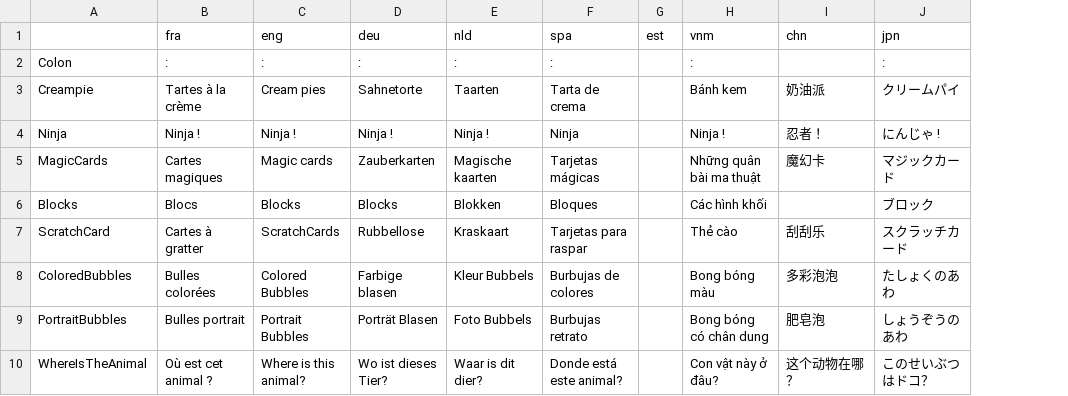
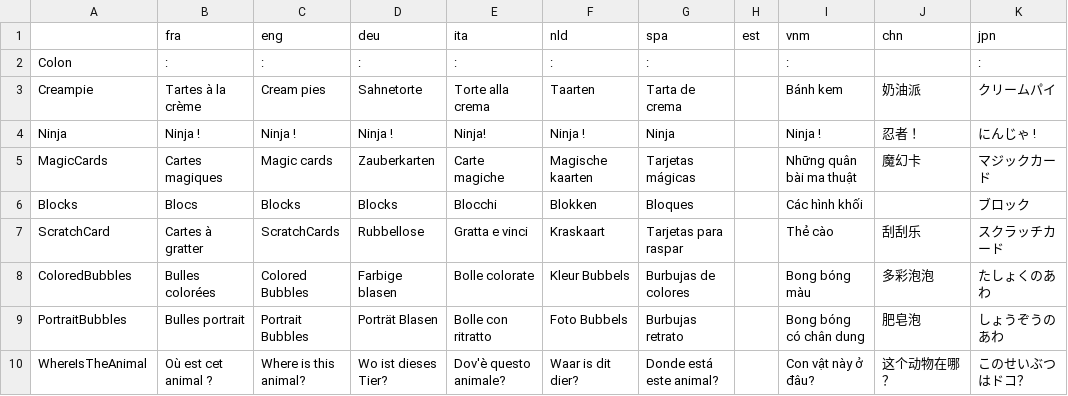
Before and after one commit to GazePlay/GazePlay, a CSV file: gazeplay-data/src/main/resources/data/multilinguism/multilinguism.csv, drawn as a sheet; only a part is shown; the diff names each change by its address in the sheet, - before the commit and + after, or states it on an @@ line.

```diff
--- a/gazeplay-data/src/main/resources/data/multilinguism/multilinguism.csv
+++ b/gazeplay-data/src/main/resources/data/multilinguism/multilinguism.csv
+column E (ita), rows 2-10: : | Torte alla crema | Ninja! | Carte magiche | Blocchi | Gratta e vinci | Bolle colorate | Bolle con ritratto | Dov'è questo animale?
```
Also changed, not shown: 1 other file.
